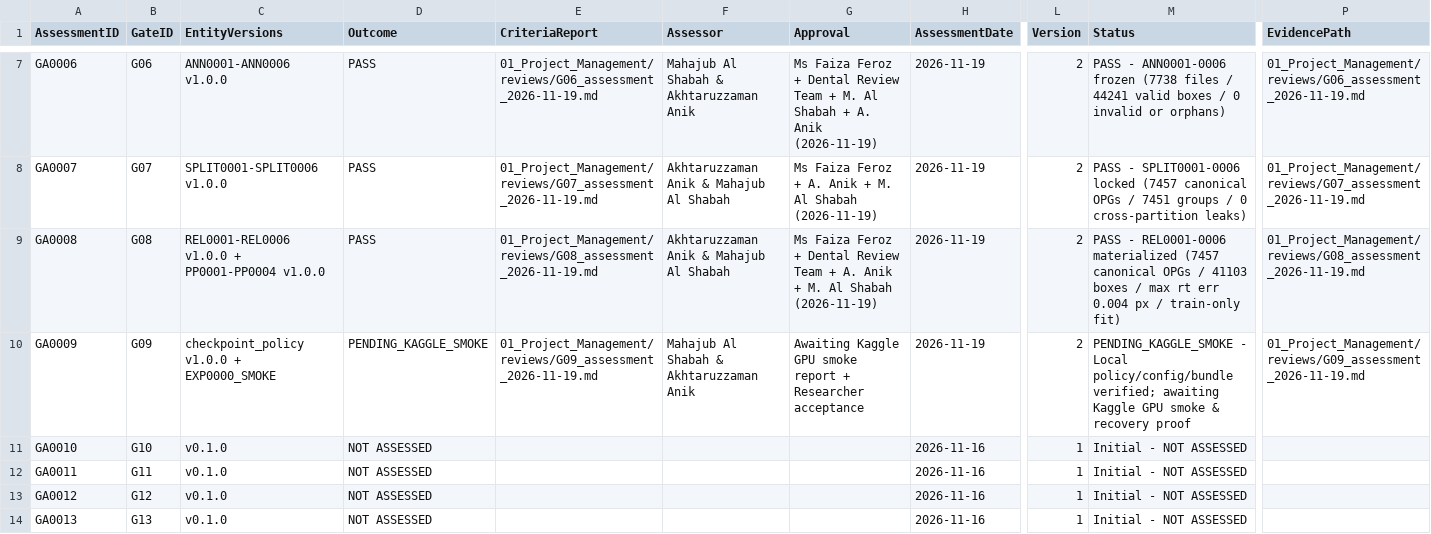
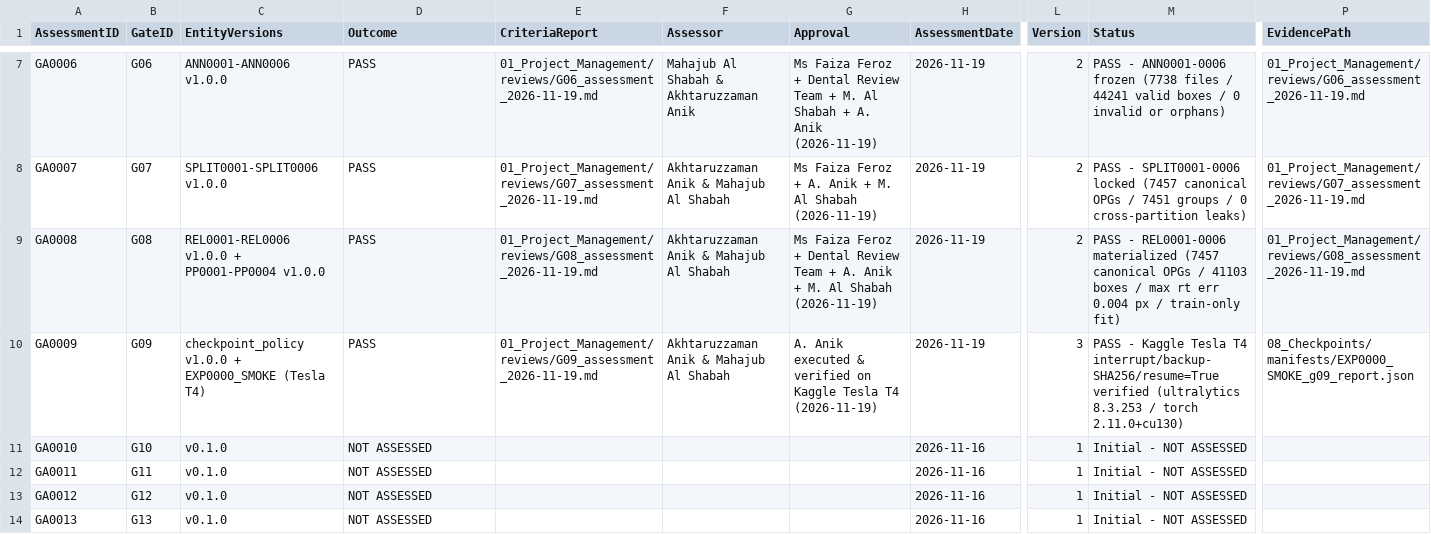
Before and after one commit to akhtaruzzamananik/Thesis-for-Defense, a CSV file: 01_Project_Management/gates.csv, drawn as a sheet; only a part is shown, gaps mark what is left out; the diff names each change by its address in the sheet, - before the commit and + after, or states it on an @@ line.

```diff
--- a/01_Project_Management/gates.csv
+++ b/01_Project_Management/gates.csv
-C10 (EntityVersions): …+ EXP0000_SMOKE
+C10 (EntityVersions): …+ EXP0000_SMOKE (Tesla T4)
-D10 (Outcome): PENDING_KAGGLE_SMOKE
+D10 (Outcome): PASS
-F10 (Assessor): Mahajub Al Shabah & Akhtaruzzaman Anik
+F10 (Assessor): Akhtaruzzaman Anik & Mahajub Al Shabah
-G10 (Approval): Awaiting Kaggle GPU smoke report + Researcher acceptance
+G10 (Approval): A. Anik executed & verified on Kaggle Tesla T4 (2026-11-19)
-L10 (Version): 2
+L10 (Version): 3
-M10 (Status): PENDING_KAGGLE_SMOKE - Local policy/config/bundle verified; awaiting Kaggle GPU smoke & recovery proof
+M10 (Status): PASS - Kaggle Tesla T4 interrupt/backup-SHA256/resume=True verified (ultralytics 8.3.253 / torch 2.11.0+cu130)
-P10 (EvidencePath): 01_Project_Management/reviews/G09_assessment_2026-11-19.md
+P10 (EvidencePath): 08_Checkpoints/manifests/EXP0000_SMOKE_g09_report.json
```
Also changed, not shown: 07_Experiments/experiment_registry.csv, 6 other files.
